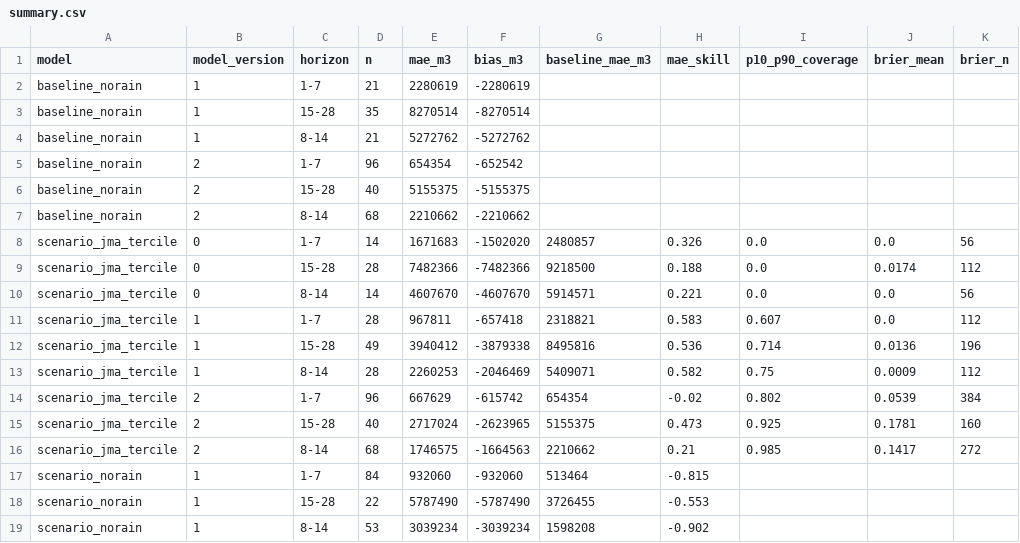
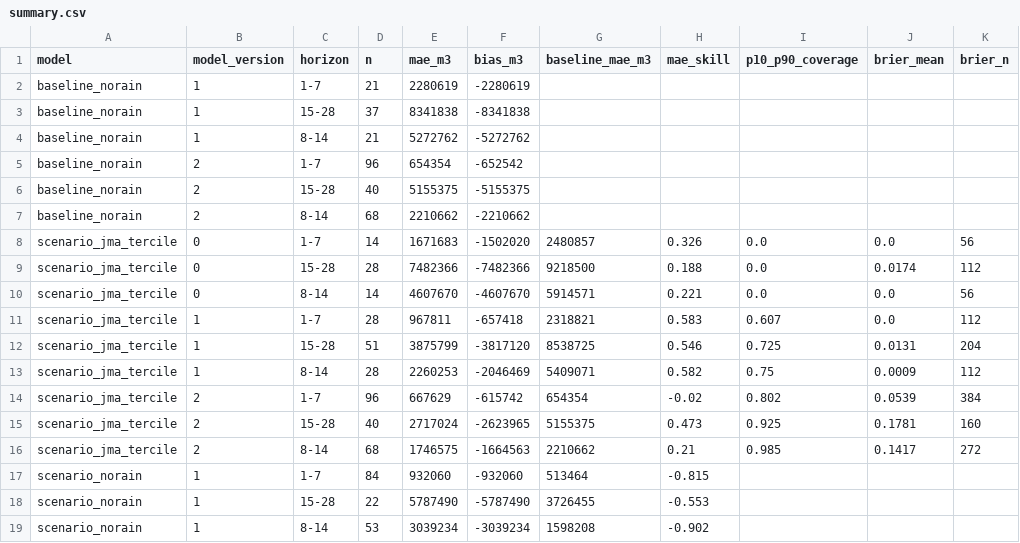
Before and after one commit to yohei-washizaki/fukuoka-dam-outlook, a CSV file: data/verification/summary.csv, drawn as a sheet.

```diff
--- a/data/verification/summary.csv
+++ b/data/verification/summary.csv
@@ -2,3 +2,3 @@ model,model_version,horizon,n,mae_m3,bias_m3,baseline_mae_m3,mae_skill,p10_p90_c
 baseline_norain,1,1-7,21,2280619,-2280619,,,,,
-baseline_norain,1,15-28,35,8270514,-8270514,,,,,
+baseline_norain,1,15-28,37,8341838,-8341838,,,,,
 baseline_norain,1,8-14,21,5272762,-5272762,,,,,
@@ -11,3 +11,3 @@ scenario_jma_tercile,0,8-14,14,4607670,-4607670,5914571,0.221,0.0,0.0,56
 scenario_jma_tercile,1,1-7,28,967811,-657418,2318821,0.583,0.607,0.0,112
-scenario_jma_tercile,1,15-28,49,3940412,-3879338,8495816,0.536,0.714,0.0136,196
+scenario_jma_tercile,1,15-28,51,3875799,-3817120,8538725,0.546,0.725,0.0131,204
 scenario_jma_tercile,1,8-14,28,2260253,-2046469,5409071,0.582,0.75,0.0009,112
```
Also changed, not shown: data/normalized/dam_storage.csv, data/verification/scores.csv, 3 other files.
